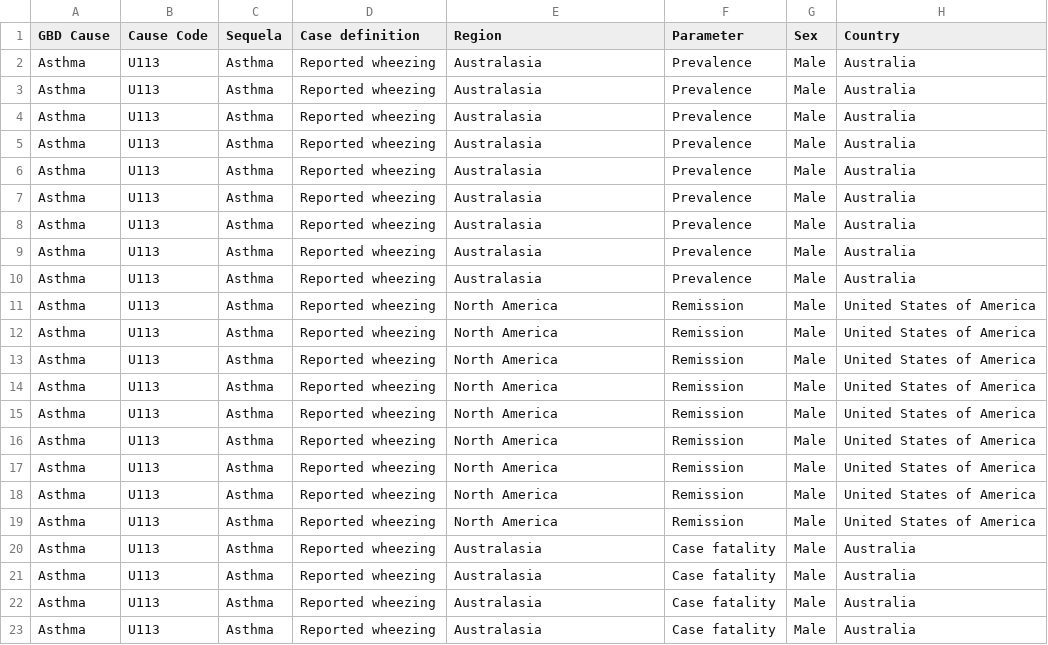
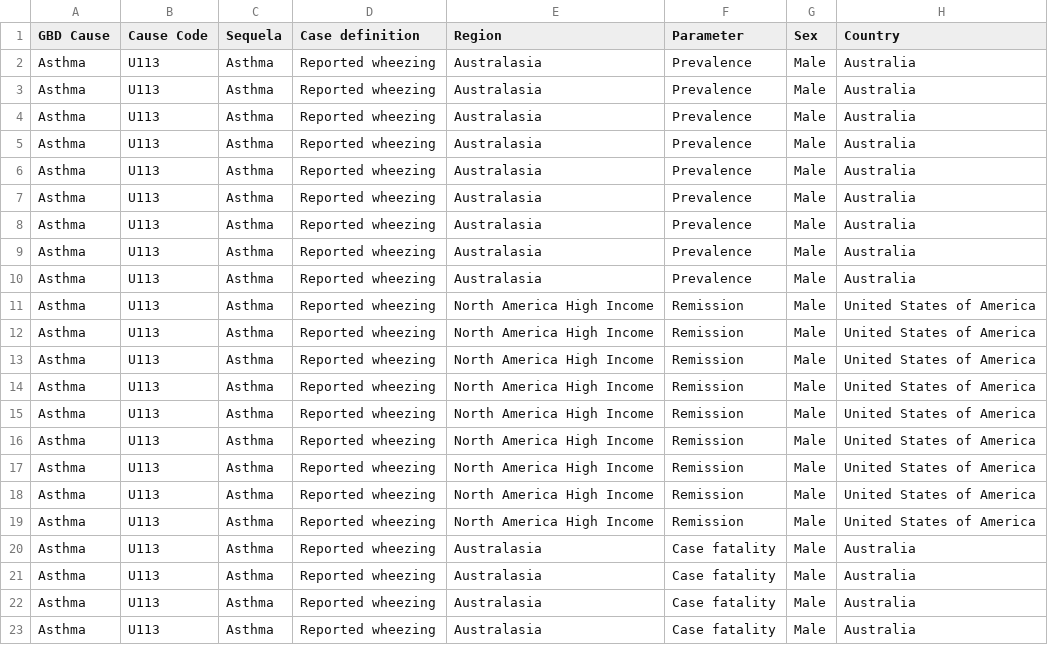
Before and after one commit to aflaxman/gbd, a CSV file: public/asthma_data.csv, drawn as a sheet; only a part is shown; the diff names each change by its address in the sheet, - before the commit and + after, or states it on an @@ line.

Commit message:
initial commit of the disease model summary view
also tweak the asthma_data.csv and other small improvements that cropped up while developing/testing

```diff
--- a/public/asthma_data.csv
+++ b/public/asthma_data.csv
-E11:E19 (Region): North America
+E11:E19 (Region): North America High Income
```
Also changed, not shown: 4 other files.
